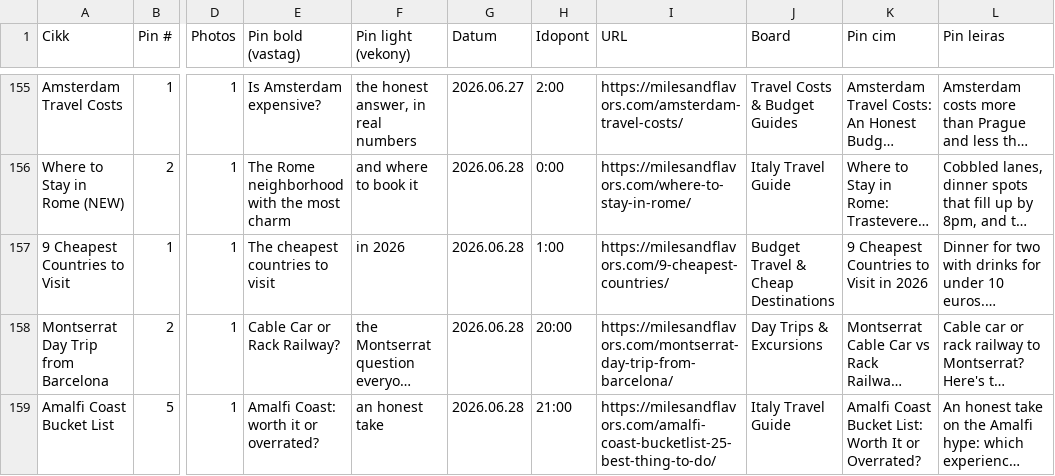
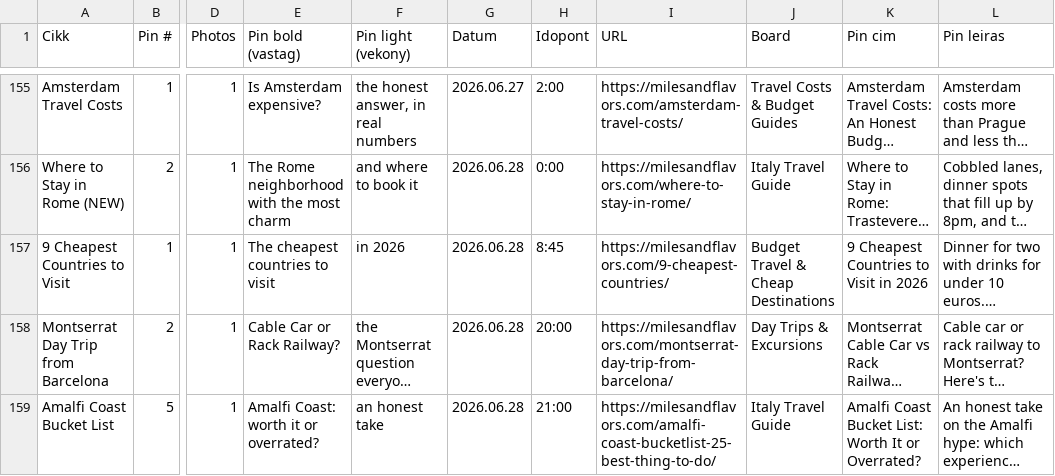
Before and after one commit to milesandflavors/pinfactory, a CSV file: pins.csv, drawn as a sheet; only a part is shown, gaps mark what is left out; long unchanged cells end in …; the diff names each change by its address in the sheet, - before the commit and + after, or states it on an @@ line.

Commit message:
Reschedule 9 Cheapest Countries pin1: 2026.06.28 1:00 → 8:45 (missed due to missing board)

```diff
--- a/pins.csv
+++ b/pins.csv
-H157 (Idopont): 1:00
+H157 (Idopont): 8:45
```
